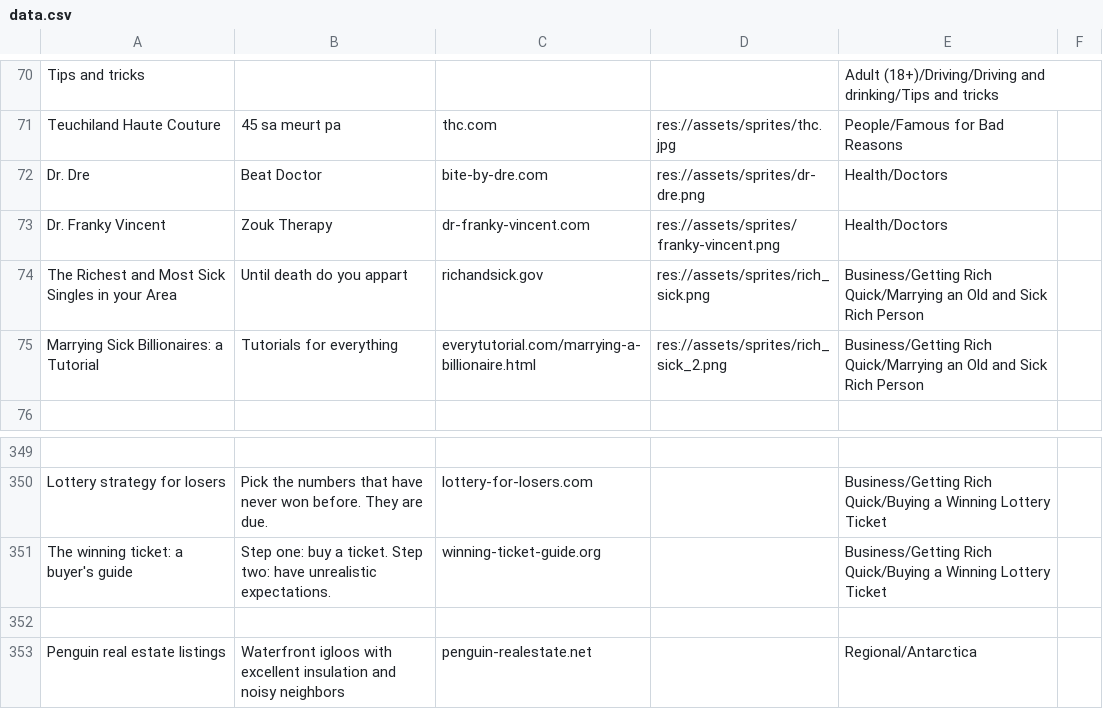
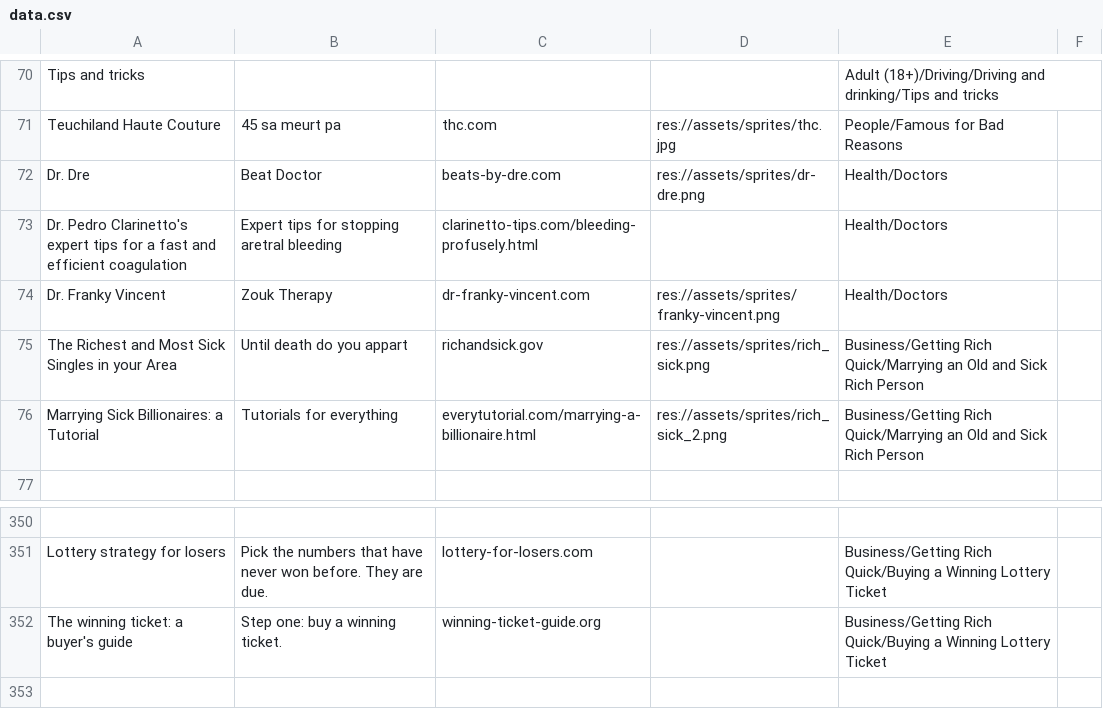
Before and after one commit to nbusser/LD-60, a CSV file: assets/data/data.csv, drawn as a sheet; only a part is shown, gaps mark what is left out; the shorter side is filled out with more unchanged rows; addresses are those after the commit; the diff names each change by its address in the sheet, - before the commit and + after, or states it on an @@ line.

```diff
--- a/assets/data/data.csv
+++ b/assets/data/data.csv
-C72: bite-by-dre.com
+C72: beats-by-dre.com
+row 73: Dr. Pedro Clarinetto's expert tips for a fast and efficient coagulation | Expert tips for stopping aretral bleeding | clarinetto-tips.com/bleeding-profusely.html |  | Health/Doctors
-B352: …buy a ticket. Step two: have unrealistic expectations.
+B352: …buy a winning ticket.
```
Also changed, not shown: assets/data/queries.csv, 7 other files.
